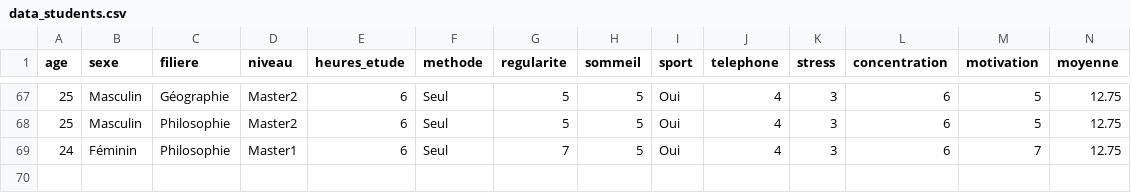
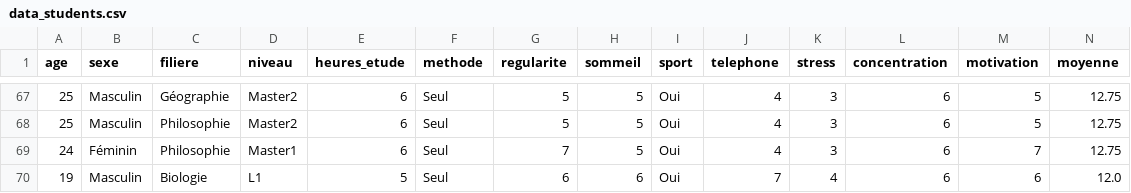
Before and after one commit to Terry602/collecte_app, a CSV file: data_students.csv, drawn as a sheet; only a part is shown, gaps mark what is left out; rows hold the shown columns only; the diff names each change by its address in the sheet, - before the commit and + after, or states it on an @@ line.

```diff
--- a/data_students.csv
+++ b/data_students.csv
+row 70: 19 | Masculin | Biologie | L1 | 5 | Seul | 6 | 6 | Oui | 7 | 4 | 6 | 6 | 12.0
```
Also changed, not shown: 12 other files.
